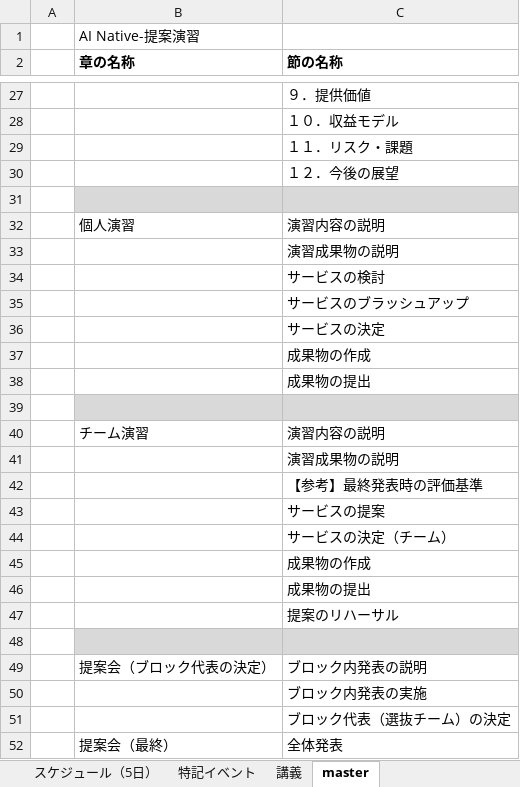
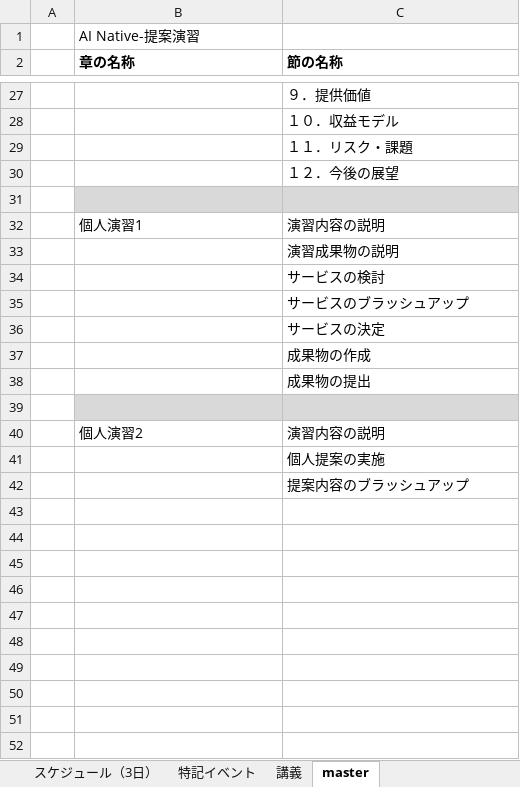
Before and after one commit to nishida2073/ai_navive, an Excel workbook: IG/7日版/AI Native-提案演習_IG.xlsx, sheet master, drawn as a sheet; only a part is shown, gaps mark what is left out; values as stored, in another font and other column widths than the file's, no borders; the diff names each change by its address in the sheet, - before the commit and + after, or states it on an @@ line.

```diff
--- a/IG/7日版/AI Native-提案演習_IG.xlsx (sheet master)
+++ b/IG/7日版/AI Native-提案演習_IG.xlsx (sheet master)
-sheet tab: スケジュール（5日）
+sheet tab: スケジュール（3日）
-B32 (章の名称): 個人演習
+B32 (章の名称): 個人演習1
-B40 (章の名称): チーム演習
+B40 (章の名称): 個人演習2
-C41 (節の名称): 演習成果物の説明
+C41 (節の名称): 個人提案の実施
-C42 (節の名称): 【参考】最終発表時の評価基準
+C42 (節の名称): 提案内容のブラッシュアップ
-row 43:  |  | サービスの提案
-row 44:  |  | サービスの決定（チーム）
-row 45:  |  | 成果物の作成
-row 46:  |  | 成果物の提出
-row 47:  |  | 提案のリハーサル
-row 48: (empty)
-row 49:  | 提案会（ブロック代表の決定） | ブロック内発表の説明
-row 50:  |  | ブロック内発表の実施
-row 51:  |  | ブロック代表（選抜チーム）の決定
-row 52:  | 提案会（最終） | 全体発表
```
Also changed, not shown: sheet 講義, sheet スケジュール（3日）, sheet 特記イベント, IG/7日版/AI Native-バイブコーディング_IG.xlsx.
